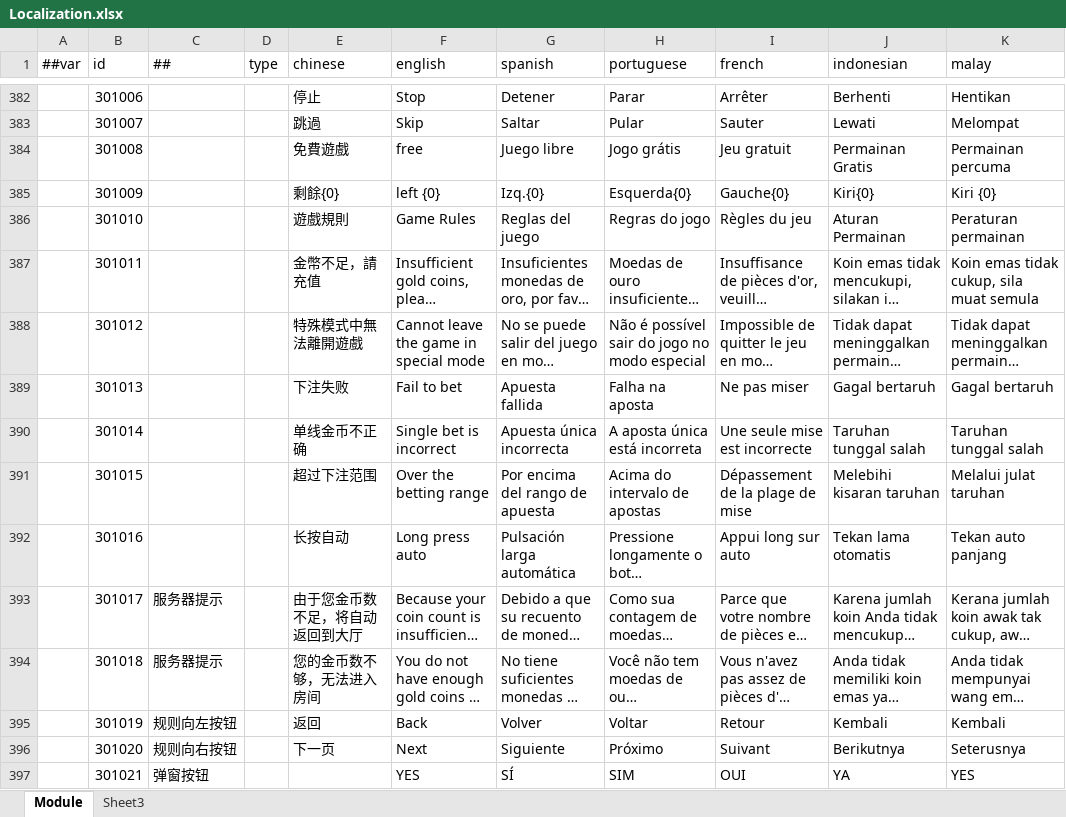
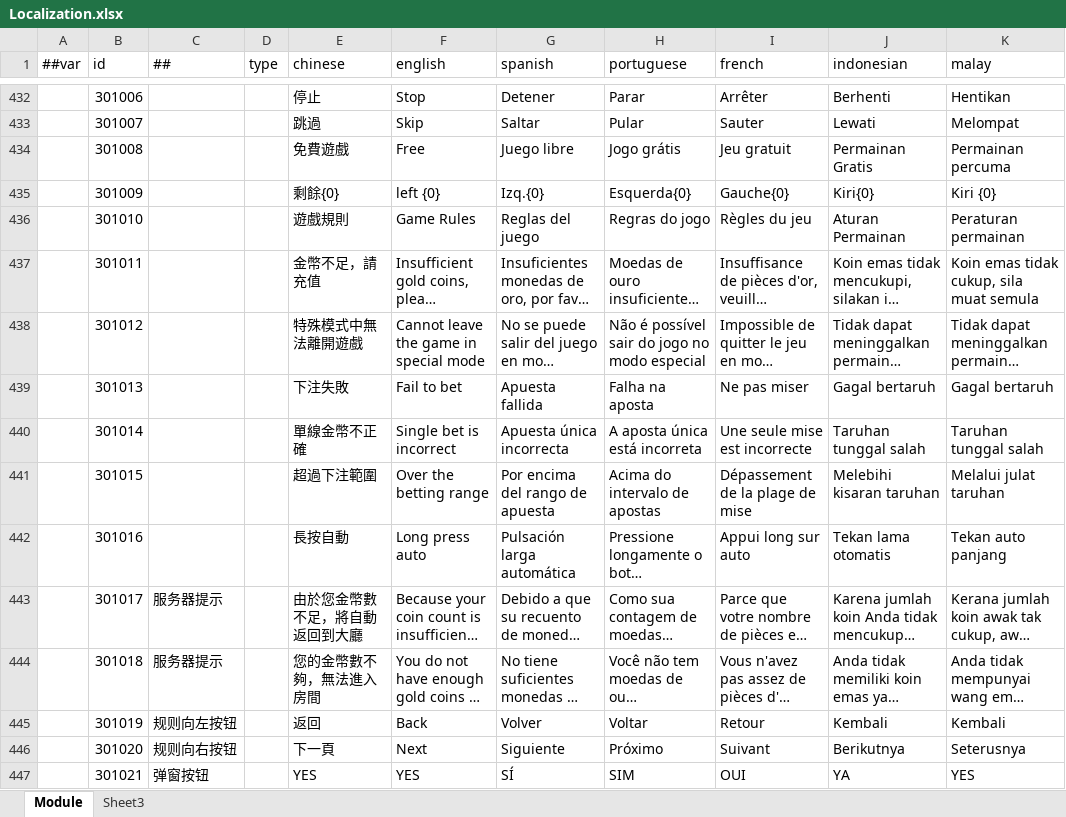
Before and after one commit to lyqilo/ClientConfig, an Excel workbook: LubanConfig/Datas/Localization.xlsx, sheet Module, drawn as a sheet; only a part is shown, gaps mark what is left out; long unchanged cells end in …; values as stored, in another font and other column widths than the file's, no cell formats; addresses are those after the commit; the diff covers the shown part only; the diff names each change by its address in the sheet, - before the commit and + after, or states it on an @@ line.

```diff
--- a/LubanConfig/Datas/Localization.xlsx (sheet Module)
+++ b/LubanConfig/Datas/Localization.xlsx (sheet Module)
-F434 (english): free
+F434 (english): Free
-E439 (chinese): 下注失败
+E439 (chinese): 下注失敗
-E440 (chinese): 单线金币不正确
+E440 (chinese): 單線金幣不正確
-E441 (chinese): 超过下注范围
+E441 (chinese): 超過下注範圍
-E442 (chinese): 长按自动
+E442 (chinese): 長按自動
-E443 (chinese): 由于您金币数不足，将自动返回到大厅
+E443 (chinese): 由於您金幣數不足，將自動返回到大廳
-E444 (chinese): 您的金币数不够，无法进入房间
+E444 (chinese): 您的金幣數不夠，無法進入房間
-E446 (chinese): 下一页
+E446 (chinese): 下一頁
-E447 (chinese): (empty)
+E447 (chinese): YES
```
Also changed, not shown: 122 added rows and 177 edited cells elsewhere in this sheet, cell formats, 2 other files.
